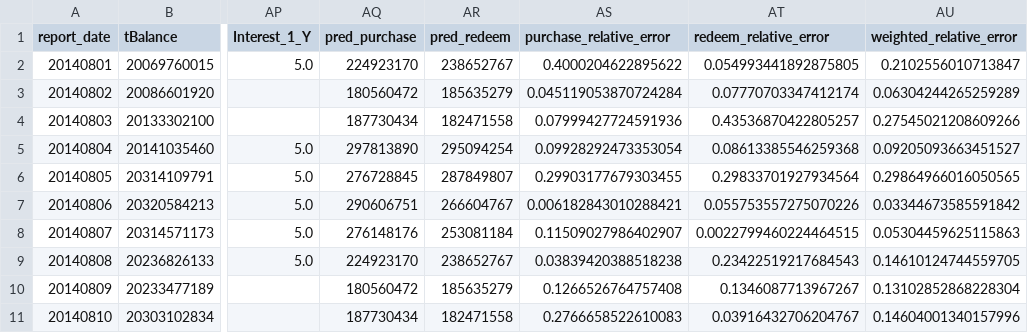
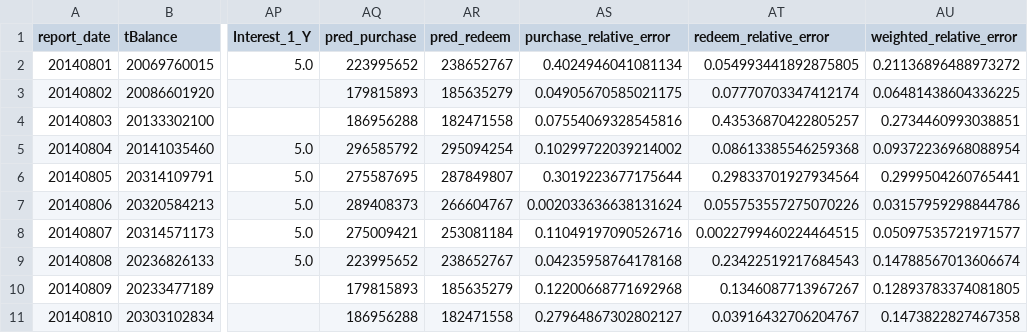
Before and after one commit to makabaka165/tianchi_funds, a CSV file: output/validation_august_2014.csv, drawn as a sheet; only a part is shown, gaps mark what is left out; the diff covers the shown part only; the diff names each change by its address in the sheet, - before the commit and + after, or states it on an @@ line.

```diff
--- a/output/validation_august_2014.csv
+++ b/output/validation_august_2014.csv
-AQ2 (pred_purchase): 224923170
+AQ2 (pred_purchase): 223995652
-AS2 (purchase_relative_error): 0.4000204622895622
+AS2 (purchase_relative_error): 0.4024946041081134
-AU2 (weighted_relative_error): 0.2102556010713847
+AU2 (weighted_relative_error): 0.21136896488973272
-AQ3 (pred_purchase): 180560472
+AQ3 (pred_purchase): 179815893
-AS3 (purchase_relative_error): 0.045119053870724284
+AS3 (purchase_relative_error): 0.04905670585021175
-AU3 (weighted_relative_error): 0.06304244265259289
+AU3 (weighted_relative_error): 0.06481438604336225
-AQ4 (pred_purchase): 187730434
+AQ4 (pred_purchase): 186956288
-AS4 (purchase_relative_error): 0.07999427724591936
+AS4 (purchase_relative_error): 0.07554069328545816
-AU4 (weighted_relative_error): 0.27545021208609266
+AU4 (weighted_relative_error): 0.2734460993038851
-AQ5 (pred_purchase): 297813890
+AQ5 (pred_purchase): 296585792
-AS5 (purchase_relative_error): 0.09928292473353054
+AS5 (purchase_relative_error): 0.10299722039214002
-AU5 (weighted_relative_error): 0.09205093663451527
+AU5 (weighted_relative_error): 0.09372236968088954
-AQ6 (pred_purchase): 276728845
+AQ6 (pred_purchase): 275587695
-AS6 (purchase_relative_error): 0.29903177679303455
+AS6 (purchase_relative_error): 0.3019223677175644
-AU6 (weighted_relative_error): 0.29864966016050565
+AU6 (weighted_relative_error): 0.2999504260765441
-AQ7 (pred_purchase): 290606751
+AQ7 (pred_purchase): 289408373
-AS7 (purchase_relative_error): 0.006182843010288421
+AS7 (purchase_relative_error): 0.002033636638131624
-AU7 (weighted_relative_error): 0.03344673585591842
+AU7 (weighted_relative_error): 0.03157959298844786
-AQ8 (pred_purchase): 276148176
+AQ8 (pred_purchase): 275009421
-AS8 (purchase_relative_error): 0.11509027986402907
+AS8 (purchase_relative_error): 0.11049197090526716
-AU8 (weighted_relative_error): 0.05304459625115863
+AU8 (weighted_relative_error): 0.05097535721971577
-AQ9 (pred_purchase): 224923170
+AQ9 (pred_purchase): 223995652
-AS9 (purchase_relative_error): 0.03839420388518238
+AS9 (purchase_relative_error): 0.04235958764178168
-AU9 (weighted_relative_error): 0.14610124744559705
+AU9 (weighted_relative_error): 0.14788567013606674
-AQ10 (pred_purchase): 180560472
+AQ10 (pred_purchase): 179815893
-AS10 (purchase_relative_error): 0.1266526764757408
+AS10 (purchase_relative_error): 0.12200668771692968
-AU10 (weighted_relative_error): 0.13102852868228304
+AU10 (weighted_relative_error): 0.12893783374081805
-AQ11 (pred_purchase): 187730434
+AQ11 (pred_purchase): 186956288
-AS11 (purchase_relative_error): 0.2766658522610083
+AS11 (purchase_relative_error): 0.27964867302802127
-AU11 (weighted_relative_error): 0.14604001340157996
+AU11 (weighted_relative_error): 0.1473822827467358
```
Also changed, not shown: 63 edited cells elsewhere in this file, output/rolling_validation_2014_05_08.csv, output/tc_comp_predict_table.csv, 5 other files.
